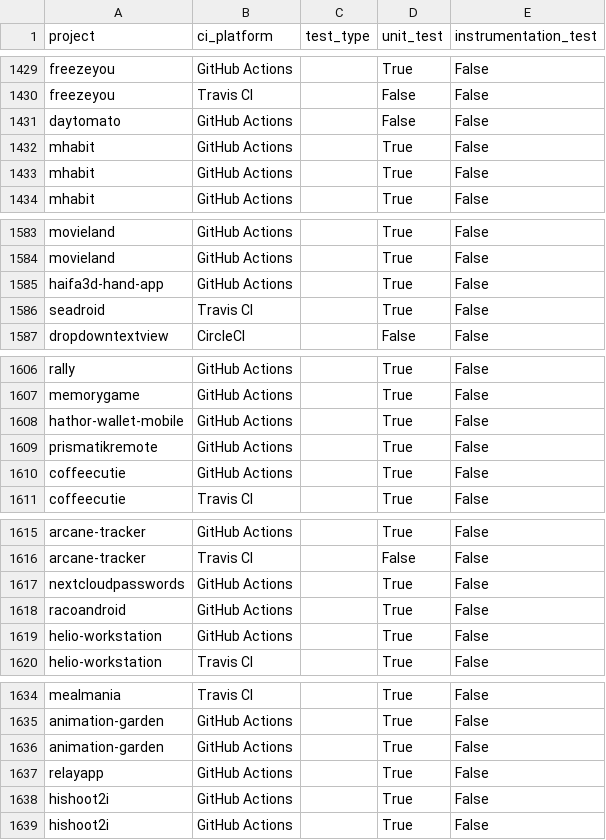
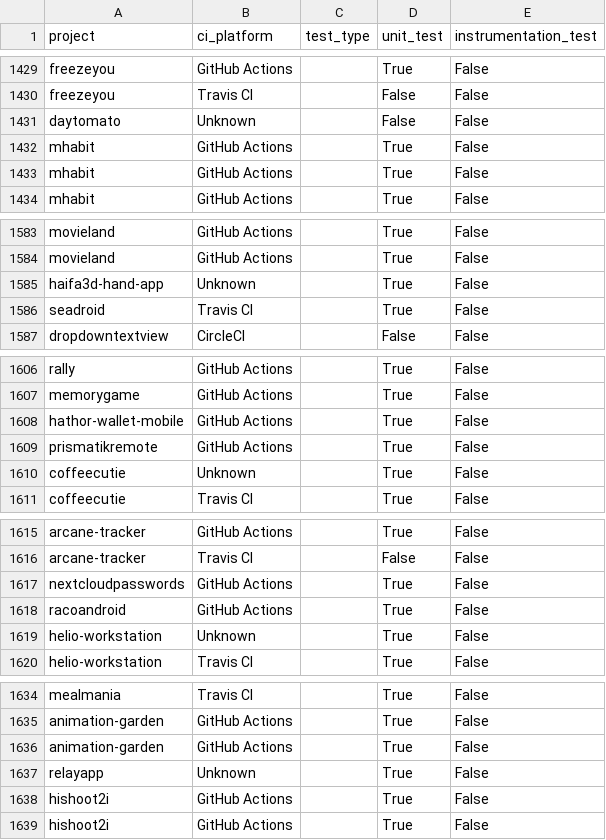
Before and after one commit to behnamparsa/Android-Mobile-Apps, a CSV file: 7.1-YML_List.csv, drawn as a sheet; only a part is shown, gaps mark what is left out; the diff covers the shown part only.

```diff
--- a/7.1-YML_List.csv
+++ b/7.1-YML_List.csv
@@ -1430,3 +1430,3 @@ freezeyou,GitHub Actions,,True,False
 freezeyou,Travis CI,,False,False
-daytomato,GitHub Actions,,False,False
+daytomato,Unknown,,False,False
 mhabit,GitHub Actions,,True,False
@@ -1584,3 +1584,3 @@ movieland,GitHub Actions,,True,False
 movieland,GitHub Actions,,True,False
-haifa3d-hand-app,GitHub Actions,,True,False
+haifa3d-hand-app,Unknown,,True,False
 seadroid,Travis CI,,True,False
@@ -1609,3 +1609,3 @@ hathor-wallet-mobile,GitHub Actions,,True,False
 prismatikremote,GitHub Actions,,True,False
-coffeecutie,GitHub Actions,,True,False
+coffeecutie,Unknown,,True,False
 coffeecutie,Travis CI,,True,False
@@ -1618,3 +1618,3 @@ nextcloudpasswords,GitHub Actions,,True,False
 racoandroid,GitHub Actions,,True,False
-helio-workstation,GitHub Actions,,True,False
+helio-workstation,Unknown,,True,False
 helio-workstation,Travis CI,,True,False
@@ -1636,3 +1636,3 @@ animation-garden,GitHub Actions,,True,False
 animation-garden,GitHub Actions,,True,False
-relayapp,GitHub Actions,,True,False
+relayapp,Unknown,,True,False
 hishoot2i,GitHub Actions,,True,False
```
Also changed, not shown: 13 edited cells elsewhere in this file, 7.3-Project_List.csv, 2 other files.
